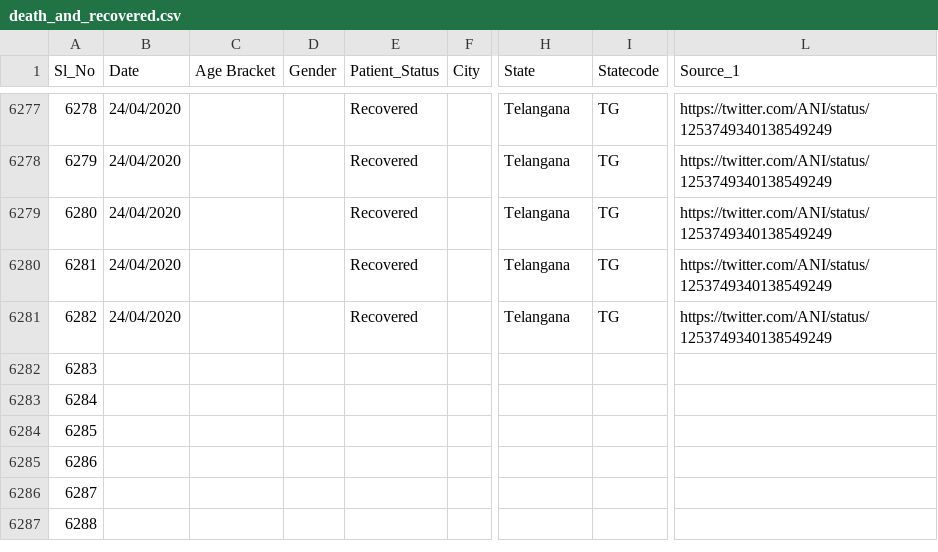
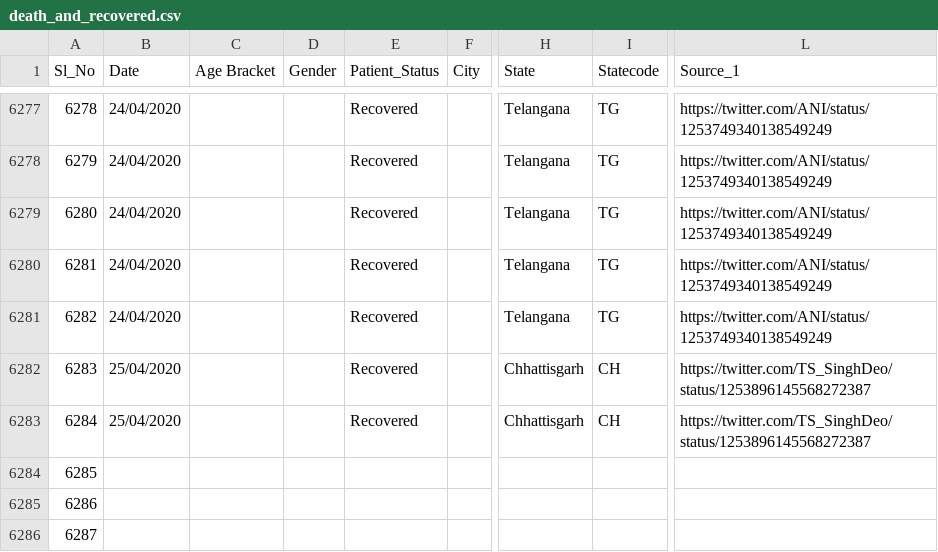
Before and after one commit to wanderingcoderr/api, a CSV file: csv/2020-04-25/death_and_recovered.csv, drawn as a sheet; only a part is shown, gaps mark what is left out; the shorter side is filled out with more unchanged rows; the diff names each change by its address in the sheet, - before the commit and + after, or states it on an @@ line.

Commit message:
data updated on - Sat Apr 25 04:11:29 UTC 2020

```diff
--- a/csv/2020-04-25/death_and_recovered.csv
+++ b/csv/2020-04-25/death_and_recovered.csv
-B6282:B6283 (Date): (empty)
+B6282:B6283 (Date): 25/04/2020
-E6282:E6283 (Patient_Status): (empty)
+E6282:E6283 (Patient_Status): Recovered
-H6282:H6283 (State): (empty)
+H6282:H6283 (State): Chhattisgarh
-I6282:I6283 (Statecode): (empty)
+I6282:I6283 (Statecode): CH
-L6282:L6283 (Source_1): (empty)
+L6282:L6283 (Source_1): https://twitter.com/TS_SinghDeo/status/1253896145568272387
```
Also changed, not shown: csv/2020-04-25/death_and_recovered2.csv, csv/2020-04-25/state_wise.csv, 20 other files.
